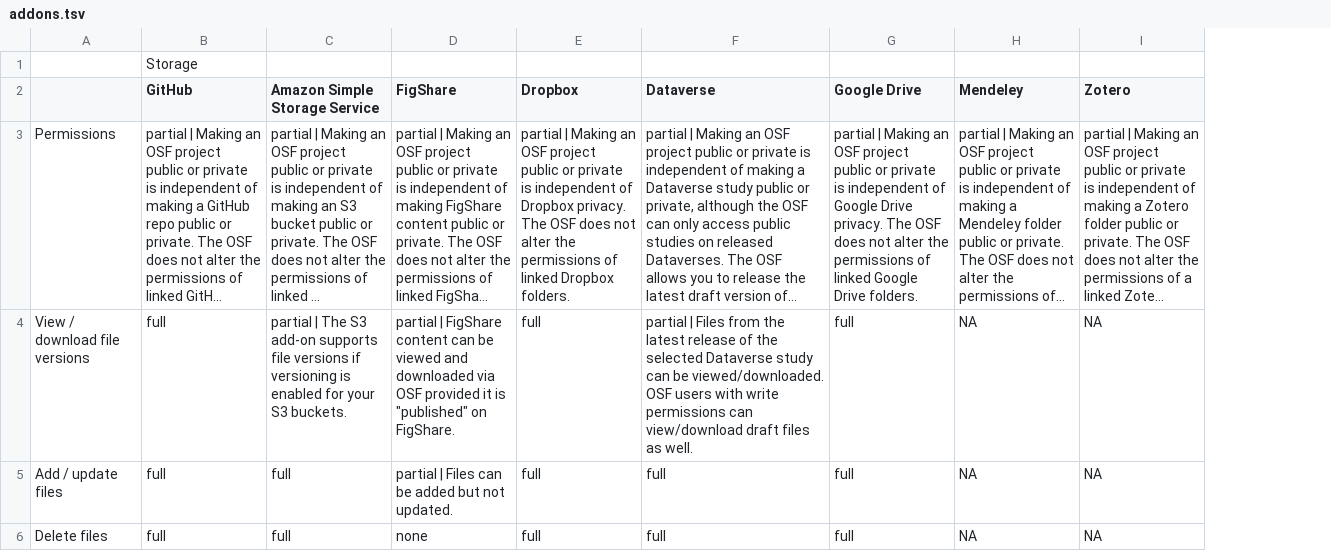
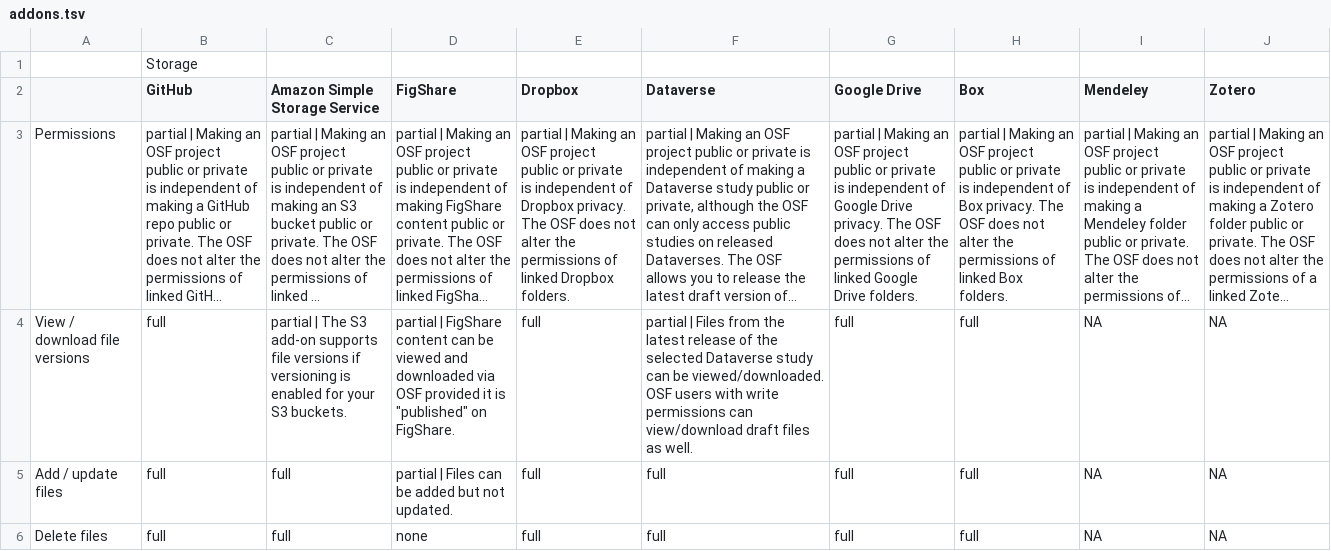
Before and after one commit to CenterForOpenScience/osf.io, a TSV file: framework/addons/data/addons.tsv, drawn as a sheet; only a part is shown; long unchanged cells end in …; the diff covers the shown part only; the diff names each change by its address in the sheet, - before the commit and + after, or states it on an @@ line.

Commit message:
Update addon.tsv to include Box message.

```diff
--- a/framework/addons/data/addons.tsv
+++ b/framework/addons/data/addons.tsv
+column H (Box), rows 3-6: partial | Making an OSF project public or private is independent of Box privacy. The OSF does not alter the permissions of linked Box folders. | full | full | full
```
Also changed, not shown: 1 edited cell elsewhere in this file.
